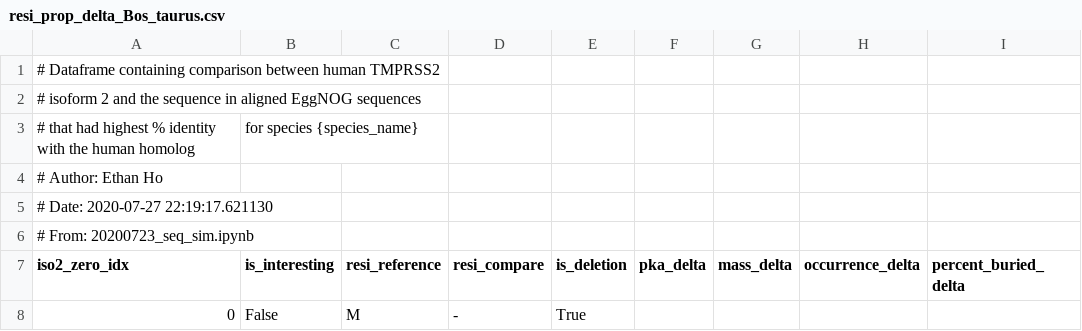
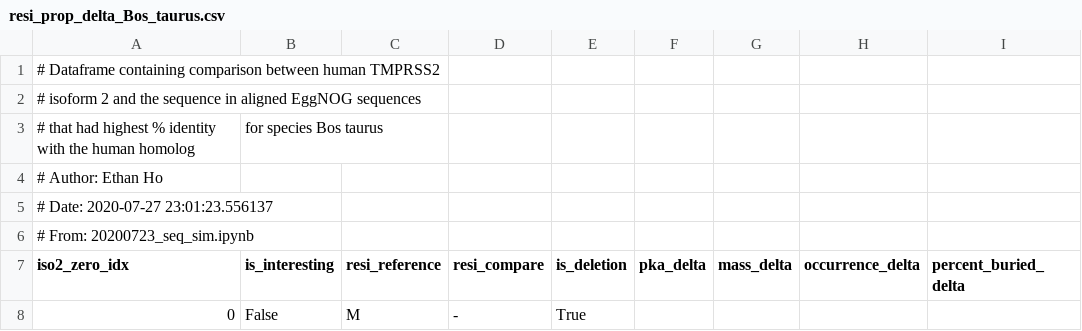
Before and after one commit to ethho/epi-model-reu, a CSV file: data/proc/resi_prop_delta_Bos_taurus.csv, drawn as a sheet; only a part is shown; the diff names each change by its address in the sheet, - before the commit and + after, or states it on an @@ line.

```diff
--- a/data/proc/resi_prop_delta_Bos_taurus.csv
+++ b/data/proc/resi_prop_delta_Bos_taurus.csv
-B3 (is_interesting): for species {species_name}
+B3 (is_interesting): for species Bos taurus
-A5 (iso2_zero_idx): # Date: 2020-07-27 22:19:17.621130
+A5 (iso2_zero_idx): # Date: 2020-07-27 23:01:23.556137
```
Also changed, not shown: data/proc/resi_prop_delta_Canis_lupus_familiaris.csv, data/proc/resi_prop_delta_Felis_catus.csv, 7 other files.
